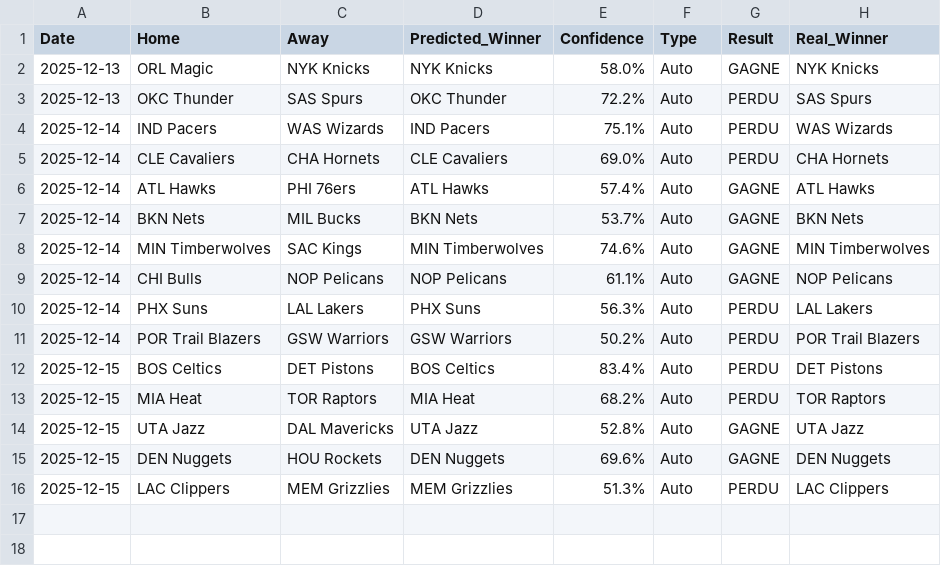
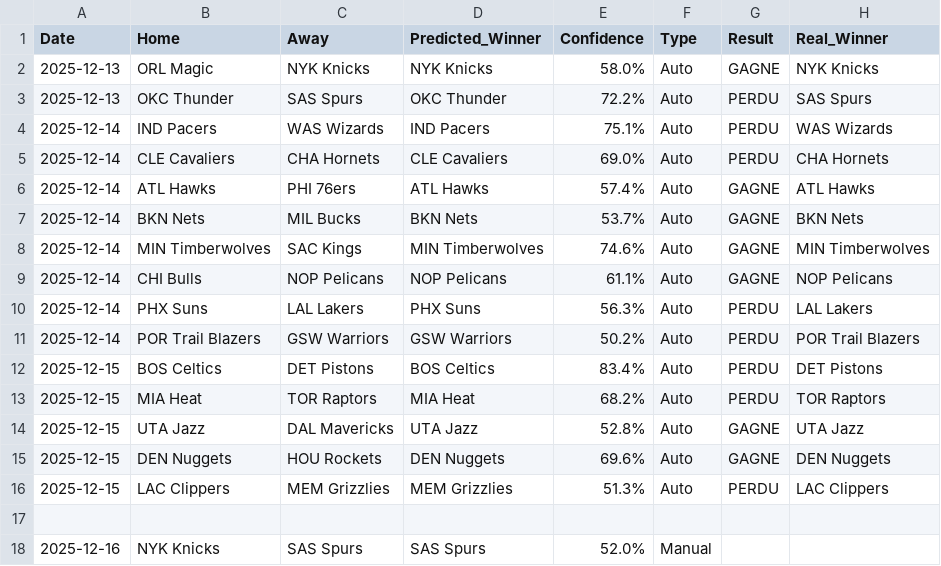
Before and after one commit to ykaraky/nba-agent-predictor, a CSV file: bets_history.csv, drawn as a sheet; the diff names each change by its address in the sheet, - before the commit and + after, or states it on an @@ line.

Commit message:
Test update manual

```diff
--- a/bets_history.csv
+++ b/bets_history.csv
+row 17: (empty)
+row 18: 2025-12-16 | NYK Knicks | SAS Spurs | SAS Spurs | 52.0% | Manual
```
